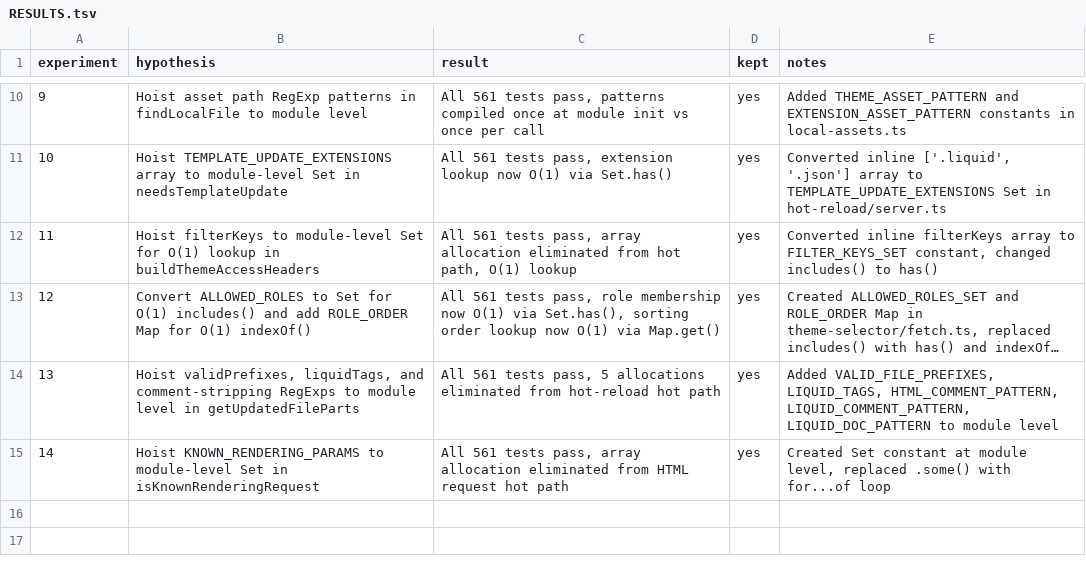
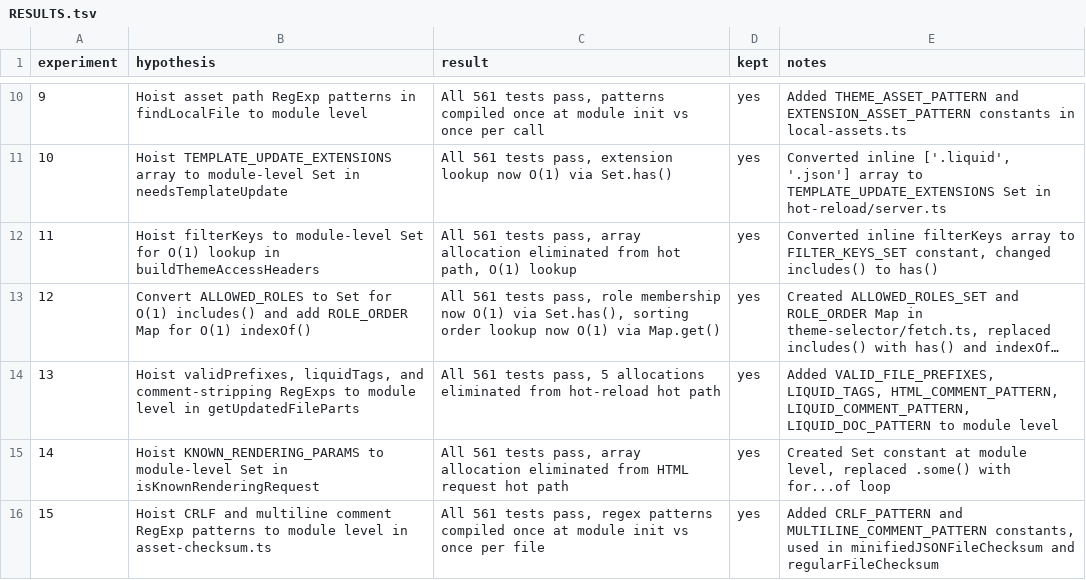
Before and after one commit to Shopify/cli, a TSV file: RESULTS.tsv, drawn as a sheet; only a part is shown, gaps mark what is left out; long unchanged cells end in ….

Commit message:
experiment-15: record results in RESULTS.tsv

```diff
--- a/RESULTS.tsv
+++ b/RESULTS.tsv
@@ -15 +15,2 @@ experiment	hypothesis	result	kept	notes
 14	Hoist KNOWN_RENDERING_PARAMS to module-level Set in isKnownRenderingRequest	All 561 tests pass, array allocation eliminated from HTML request hot path	yes	Created Set constant at module level, replaced .some() with for...of loop
+15	Hoist CRLF and multiline comment RegExp patterns to module level in asset-checksum.ts	All 561 tests pass, regex patterns compiled once at module init vs once per file	yes	Added CRLF_PATTERN and MULTILINE_COMMENT_PATTERN constants, used in minifiedJSONFileChecksum and regularFileChecksum
```
